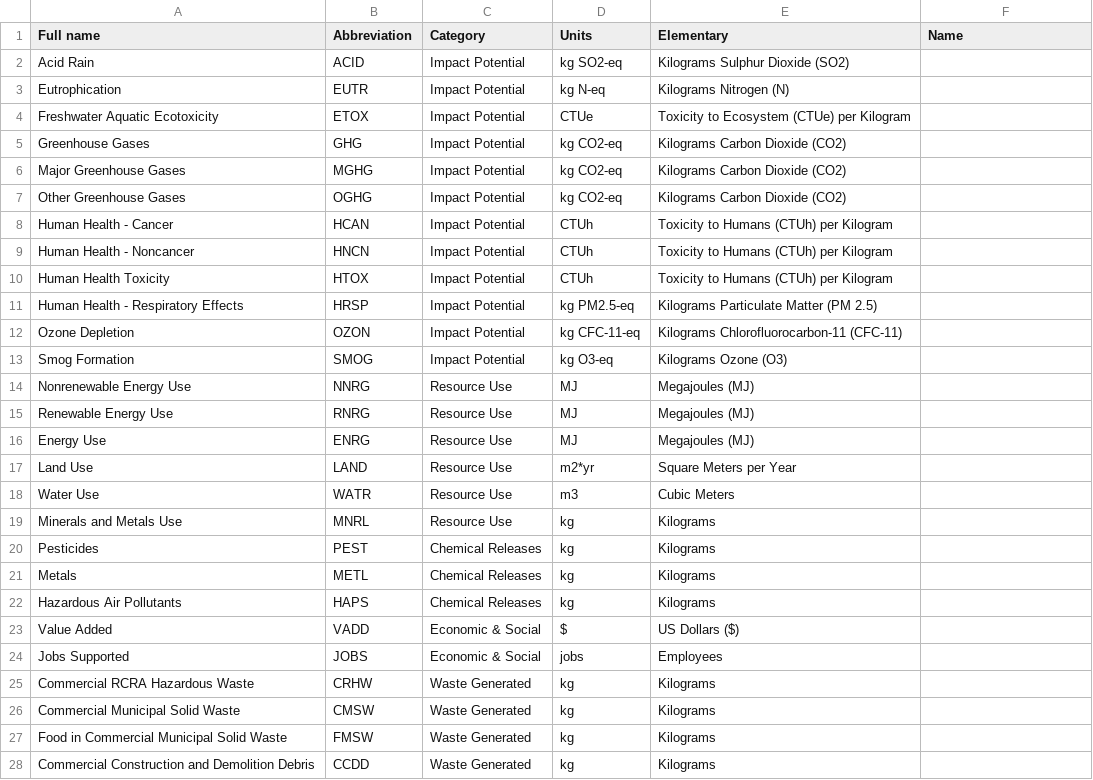
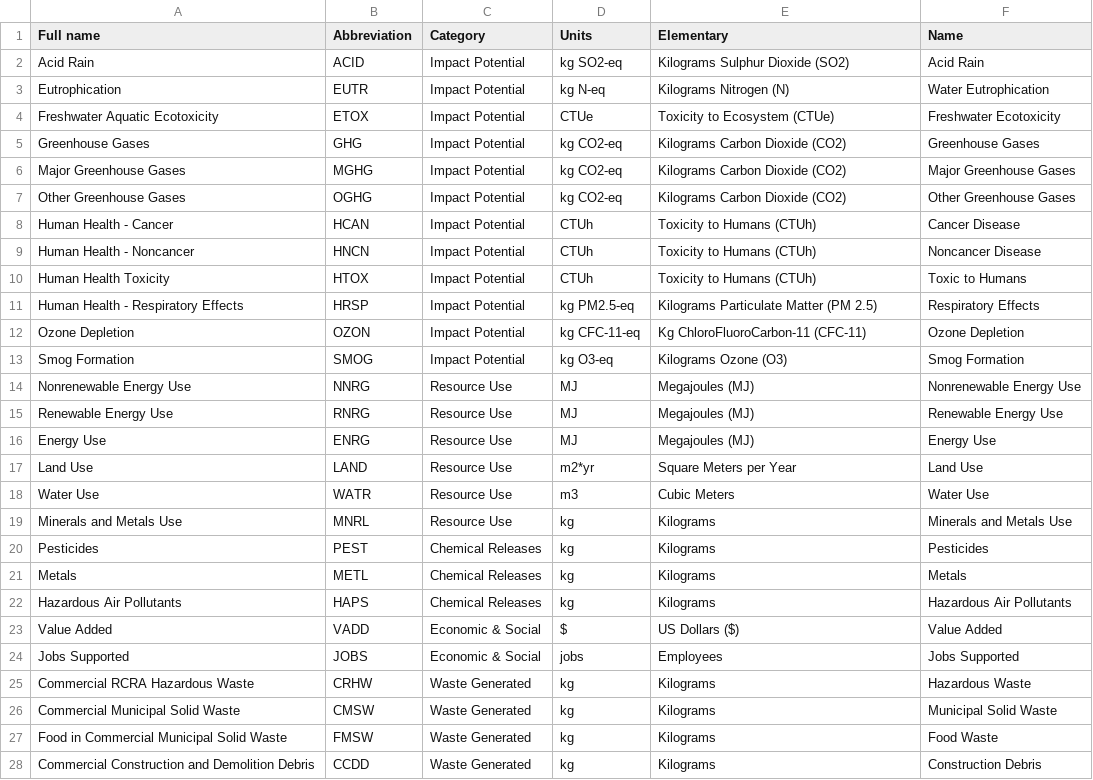
Before and after one commit to USEPA/useeior, a CSV file: inst/extdata/USEEIO_LCIA_Indicators.csv, drawn as a sheet.

Commit message:
Add Name column

```diff
--- a/inst/extdata/USEEIO_LCIA_Indicators.csv
+++ b/inst/extdata/USEEIO_LCIA_Indicators.csv
@@ -1,28 +1,28 @@
 Full name,Abbreviation,Category,Units,Elementary,Name
-Acid Rain,ACID,Impact Potential,kg SO2-eq,Kilograms Sulphur Dioxide (SO2),
-Eutrophication,EUTR,Impact Potential,kg N-eq,Kilograms Nitrogen (N),
-Freshwater Aquatic Ecotoxicity,ETOX,Impact Potential,CTUe,Toxicity to Ecosystem (CTUe) per Kilogram,
-Greenhouse Gases,GHG,Impact Potential,kg CO2-eq,Kilograms Carbon Dioxide (CO2),
-Major Greenhouse Gases,MGHG,Impact Potential,kg CO2-eq,Kilograms Carbon Dioxide (CO2),
-Other Greenhouse Gases,OGHG,Impact Potential,kg CO2-eq,Kilograms Carbon Dioxide (CO2),
-Human Health - Cancer,HCAN,Impact Potential,CTUh,Toxicity to Humans (CTUh) per Kilogram,
-Human Health - Noncancer,HNCN,Impact Potential,CTUh,Toxicity to Humans (CTUh) per Kilogram,
-Human Health Toxicity,HTOX,Impact Potential,CTUh,Toxicity to Humans (CTUh) per Kilogram,
-Human Health - Respiratory Effects,HRSP,Impact Potential,kg PM2.5-eq,Kilograms Particulate Matter (PM 2.5),
-Ozone Depletion,OZON,Impact Potential,kg CFC-11-eq,Kilograms Chlorofluorocarbon-11 (CFC-11),
-Smog Formation,SMOG,Impact Potential,kg O3-eq,Kilograms Ozone (O3),
-Nonrenewable Energy Use,NNRG,Resource Use,MJ,Megajoules (MJ),
-Renewable Energy Use,RNRG,Resource Use,MJ,Megajoules (MJ),
-Energy Use,ENRG,Resource Use,MJ,Megajoules (MJ),
-Land Use,LAND,Resource Use,m2*yr,Square Meters per Year,
-Water Use,WATR,Resource Use,m3,Cubic Meters,
-Minerals and Metals Use,MNRL,Resource Use,kg,Kilograms,
-Pesticides,PEST,Chemical Releases,kg,Kilograms,
-Metals,METL,Chemical Releases,kg,Kilograms,
-Hazardous Air Pollutants,HAPS,Chemical Releases,kg,Kilograms,
-Value Added,VADD,Economic & Social,$,US Dollars ($),
-Jobs Supported,JOBS,Economic & Social,jobs,Employees,
-Commercial RCRA Hazardous Waste,CRHW,Waste Generated,kg,Kilograms,
-Commercial Municipal Solid Waste,CMSW,Waste Generated,kg,Kilograms,
-Food in Commercial Municipal Solid Waste,FMSW,Waste Generated,kg,Kilograms,
-Commercial Construction and Demolition Debris,CCDD,Waste Generated,kg,Kilograms,
+Acid Rain,ACID,Impact Potential,kg SO2-eq,Kilograms Sulphur Dioxide (SO2),Acid Rain
+Eutrophication,EUTR,Impact Potential,kg N-eq,Kilograms Nitrogen (N),Water Eutrophication
+Freshwater Aquatic Ecotoxicity,ETOX,Impact Potential,CTUe,Toxicity to Ecosystem (CTUe),Freshwater Ecotoxicity
+Greenhouse Gases,GHG,Impact Potential,kg CO2-eq,Kilograms Carbon Dioxide (CO2),Greenhouse Gases
+Major Greenhouse Gases,MGHG,Impact Potential,kg CO2-eq,Kilograms Carbon Dioxide (CO2),Major Greenhouse Gases
+Other Greenhouse Gases,OGHG,Impact Potential,kg CO2-eq,Kilograms Carbon Dioxide (CO2),Other Greenhouse Gases
+Human Health - Cancer,HCAN,Impact Potential,CTUh,Toxicity to Humans (CTUh),Cancer Disease
+Human Health - Noncancer,HNCN,Impact Potential,CTUh,Toxicity to Humans (CTUh),Noncancer Disease
+Human Health Toxicity,HTOX,Impact Potential,CTUh,Toxicity to Humans (CTUh),Toxic to Humans
+Human Health - Respiratory Effects,HRSP,Impact Potential,kg PM2.5-eq,Kilograms Particulate Matter (PM 2.5),Respiratory Effects
+Ozone Depletion,OZON,Impact Potential,kg CFC-11-eq,Kg ChloroFluoroCarbon-11 (CFC-11),Ozone Depletion
+Smog Formation,SMOG,Impact Potential,kg O3-eq,Kilograms Ozone (O3),Smog Formation
+Nonrenewable Energy Use,NNRG,Resource Use,MJ,Megajoules (MJ),Nonrenewable Energy Use
+Renewable Energy Use,RNRG,Resource Use,MJ,Megajoules (MJ),Renewable Energy Use
+Energy Use,ENRG,Resource Use,MJ,Megajoules (MJ),Energy Use
+Land Use,LAND,Resource Use,m2*yr,Square Meters per Year,Land Use
+Water Use,WATR,Resource Use,m3,Cubic Meters,Water Use
+Minerals and Metals Use,MNRL,Resource Use,kg,Kilograms,Minerals and Metals Use
+Pesticides,PEST,Chemical Releases,kg,Kilograms,Pesticides
+Metals,METL,Chemical Releases,kg,Kilograms,Metals
+Hazardous Air Pollutants,HAPS,Chemical Releases,kg,Kilograms,Hazardous Air Pollutants
+Value Added,VADD,Economic & Social,$,US Dollars ($),Value Added
+Jobs Supported,JOBS,Economic & Social,jobs,Employees,Jobs Supported
+Commercial RCRA Hazardous Waste,CRHW,Waste Generated,kg,Kilograms,Hazardous Waste
+Commercial Municipal Solid Waste,CMSW,Waste Generated,kg,Kilograms,Municipal Solid Waste
+Food in Commercial Municipal Solid Waste,FMSW,Waste Generated,kg,Kilograms,Food Waste
+Commercial Construction and Demolition Debris,CCDD,Waste Generated,kg,Kilograms,Construction Debris
```
